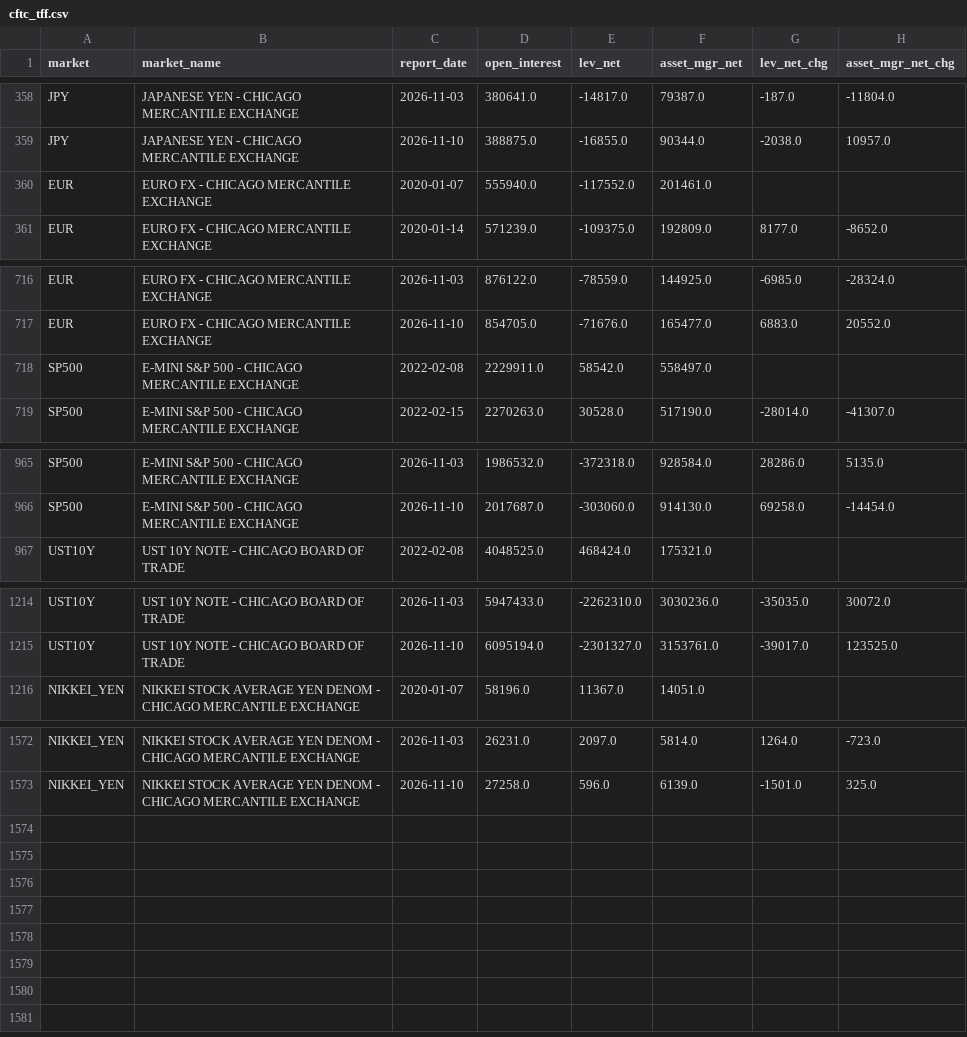
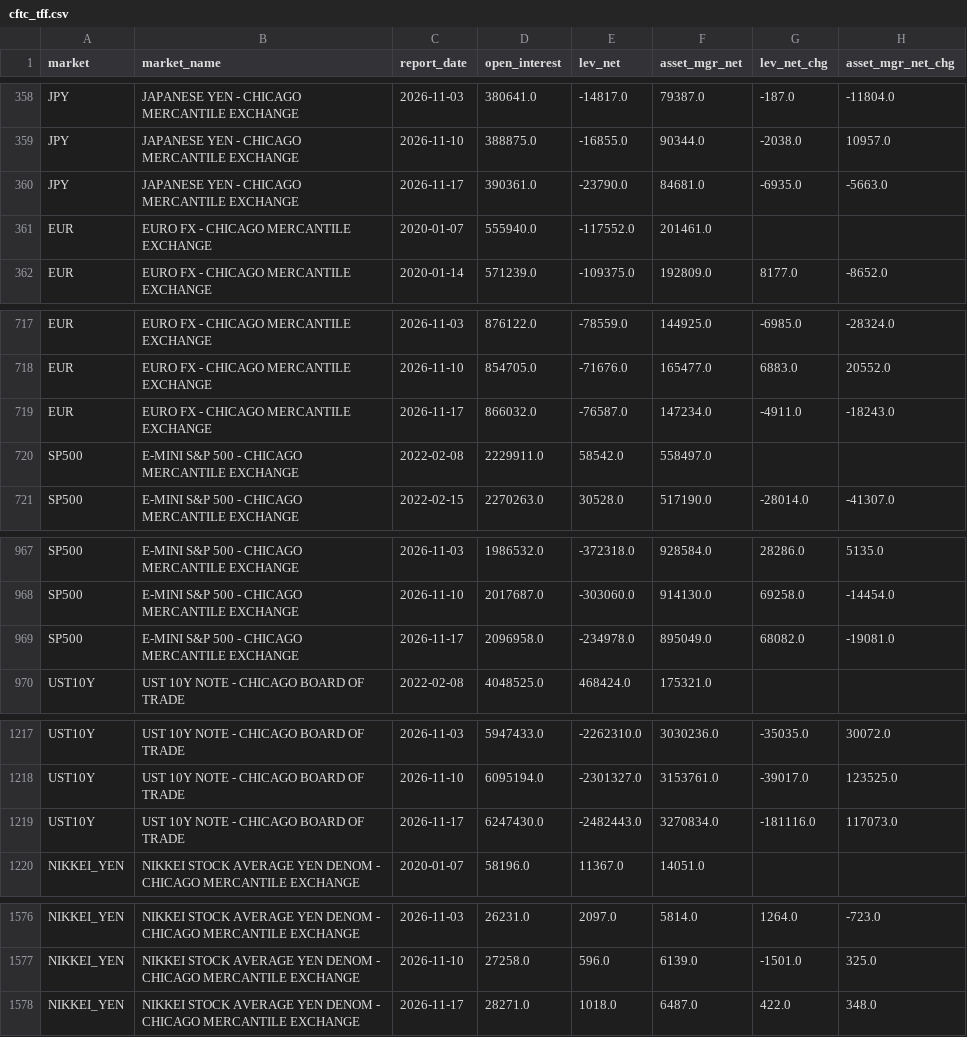
Before and after one commit to 7hk2nnrdyr-bit/test, a CSV file: data/curated/cftc_tff.csv, drawn as a sheet; only a part is shown, gaps mark what is left out; the diff names each change by its address in the sheet, - before the commit and + after, or states it on an @@ line.

```diff
--- a/data/curated/cftc_tff.csv
+++ b/data/curated/cftc_tff.csv
+row 360: JPY | JAPANESE YEN - CHICAGO MERCANTILE EXCHANGE | 2026-11-17 | 390361.0 | -23790.0 | 84681.0 | -6935.0 | -5663.0
+row 719: EUR | EURO FX - CHICAGO MERCANTILE EXCHANGE | 2026-11-17 | 866032.0 | -76587.0 | 147234.0 | -4911.0 | -18243.0
+row 969: SP500 | E-MINI S&P 500 - CHICAGO MERCANTILE EXCHANGE | 2026-11-17 | 2096958.0 | -234978.0 | 895049.0 | 68082.0 | -19081.0
+row 1219: UST10Y | UST 10Y NOTE - CHICAGO BOARD OF TRADE | 2026-11-17 | 6247430.0 | -2482443.0 | 3270834.0 | -181116.0 | 117073.0
+row 1578: NIKKEI_YEN | NIKKEI STOCK AVERAGE YEN DENOM - CHICAGO MERCANTILE EXCHANGE | 2026-11-17 | 28271.0 | 1018.0 | 6487.0 | 422.0 | 348.0
```
Also changed, not shown: 1 other file.
